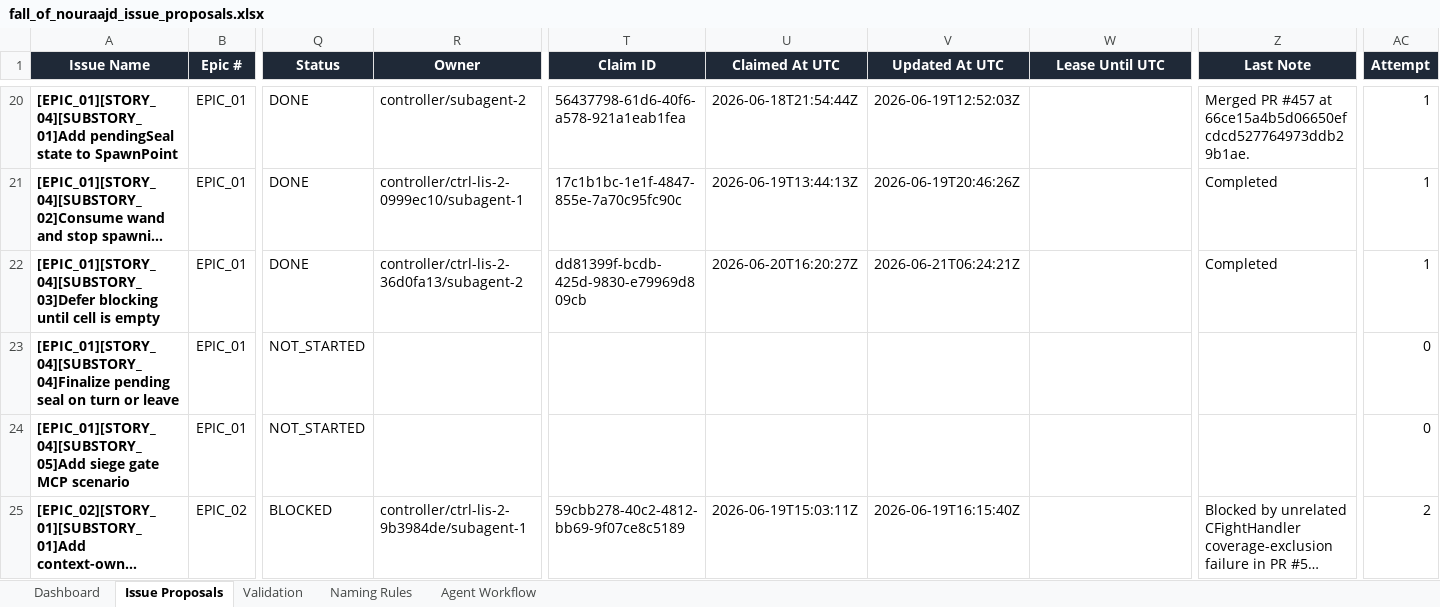
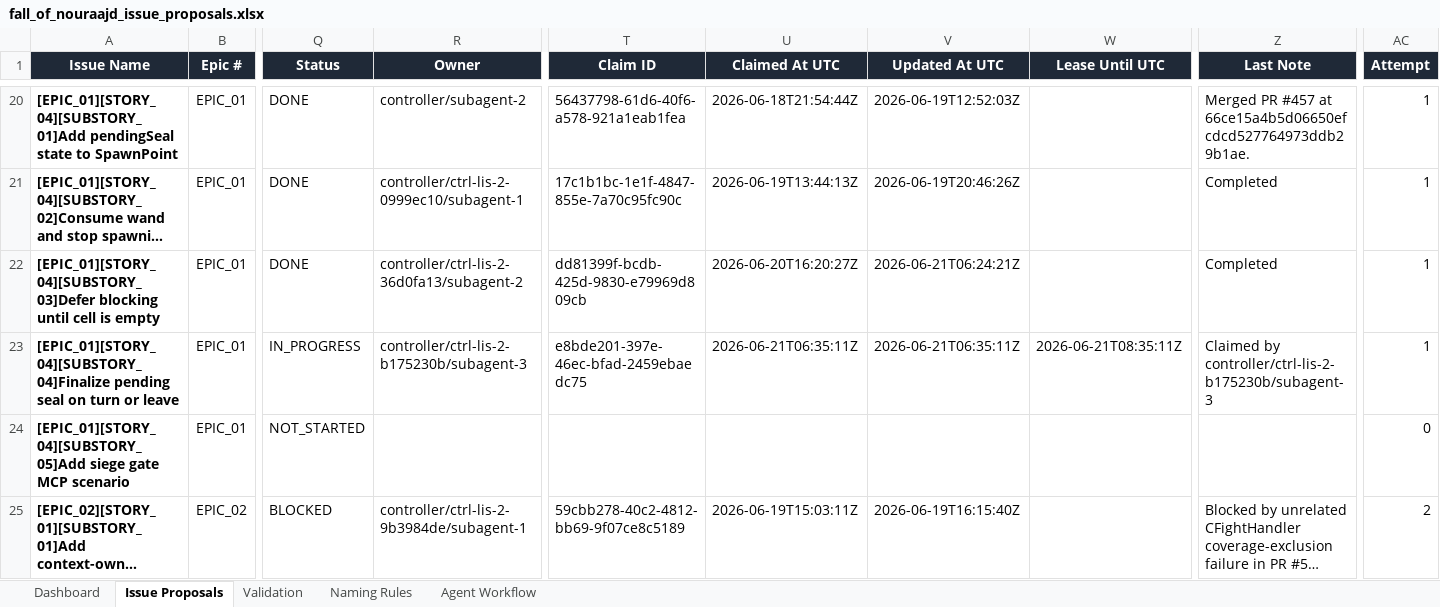
Before and after one commit to lisu188/fall-of-nouraajd, an Excel workbook: planning/fall_of_nouraajd_issue_proposals.xlsx, sheet Issue Proposals, drawn as a sheet; only a part is shown, gaps mark what is left out; long unchanged cells end in …; values as stored, in another font and other column widths than the file's, no borders; conditional formats and table styles not drawn; the diff names each change by its address in the sheet, - before the commit and + after, or states it on an @@ line.

Commit message:
Claim pending seal finalization issue

```diff
--- a/planning/fall_of_nouraajd_issue_proposals.xlsx (sheet Issue Proposals)
+++ b/planning/fall_of_nouraajd_issue_proposals.xlsx (sheet Issue Proposals)
-Q23 (Status): NOT_STARTED
+Q23 (Status): IN_PROGRESS
-R23 (Owner): (empty)
+R23 (Owner): controller/ctrl-lis-2-b175230b/subagent-3
-T23 (Claim ID): (empty)
+T23 (Claim ID): e8bde201-397e-46ec-bfad-2459ebaedc75
-U23 (Claimed At UTC): (empty)
+U23 (Claimed At UTC): 2026-06-21T06:35:11Z
-V23 (Updated At UTC): (empty)
+V23 (Updated At UTC): 2026-06-21T06:35:11Z
-W23 (Lease Until UTC): (empty)
+W23 (Lease Until UTC): 2026-06-21T08:35:11Z
-Z23 (Last Note): (empty)
+Z23 (Last Note): Claimed by controller/ctrl-lis-2-b175230b/subagent-3
-AC23 (Attempt): 0
+AC23 (Attempt): 1
```
